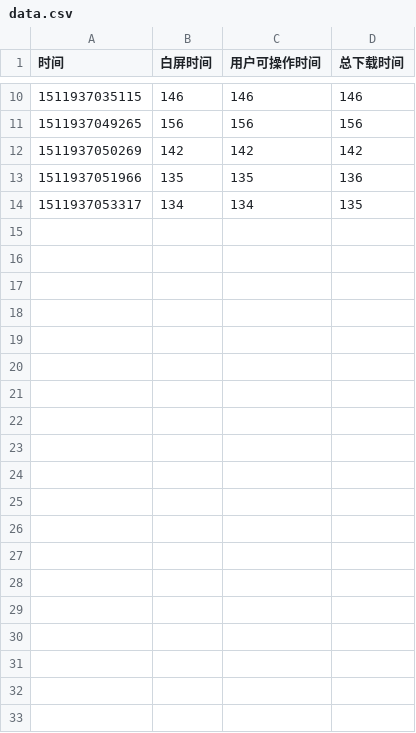
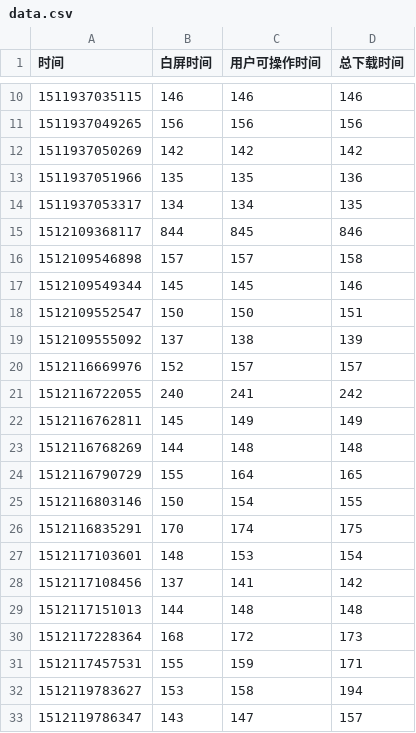
Before and after one commit to hua1995116/mcharts, a CSV file: charts/data.csv, drawn as a sheet; only a part is shown, gaps mark what is left out; the diff names each change by its address in the sheet, - before the commit and + after, or states it on an @@ line.

```diff
--- a/charts/data.csv
+++ b/charts/data.csv
+row 15: 1512109368117 | 844 | 845 | 846
+row 16: 1512109546898 | 157 | 157 | 158
+row 17: 1512109549344 | 145 | 145 | 146
+row 18: 1512109552547 | 150 | 150 | 151
+row 19: 1512109555092 | 137 | 138 | 139
+row 20: 1512116669976 | 152 | 157 | 157
+row 21: 1512116722055 | 240 | 241 | 242
+row 22: 1512116762811 | 145 | 149 | 149
+row 23: 1512116768269 | 144 | 148 | 148
+row 24: 1512116790729 | 155 | 164 | 165
+row 25: 1512116803146 | 150 | 154 | 155
+row 26: 1512116835291 | 170 | 174 | 175
+row 27: 1512117103601 | 148 | 153 | 154
+row 28: 1512117108456 | 137 | 141 | 142
+row 29: 1512117151013 | 144 | 148 | 148
+row 30: 1512117228364 | 168 | 172 | 173
+row 31: 1512117457531 | 155 | 159 | 171
+row 32: 1512119783627 | 153 | 158 | 194
+row 33: 1512119786347 | 143 | 147 | 157
```
Also changed, not shown: 8 other files.
